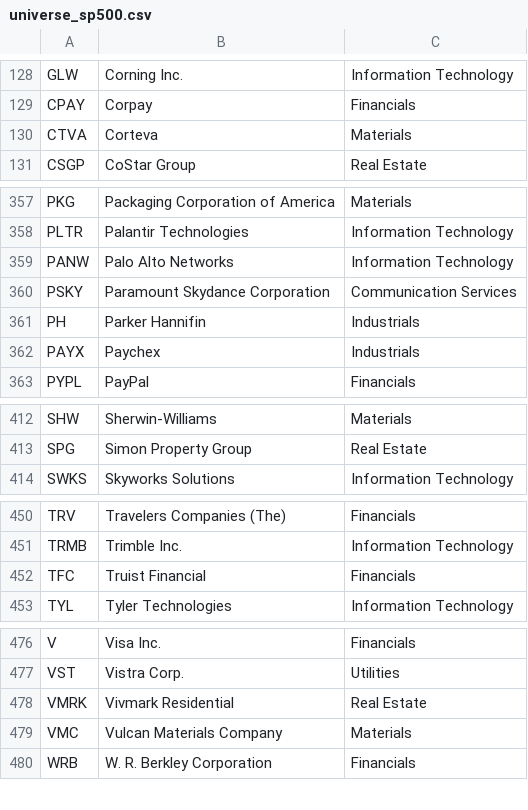
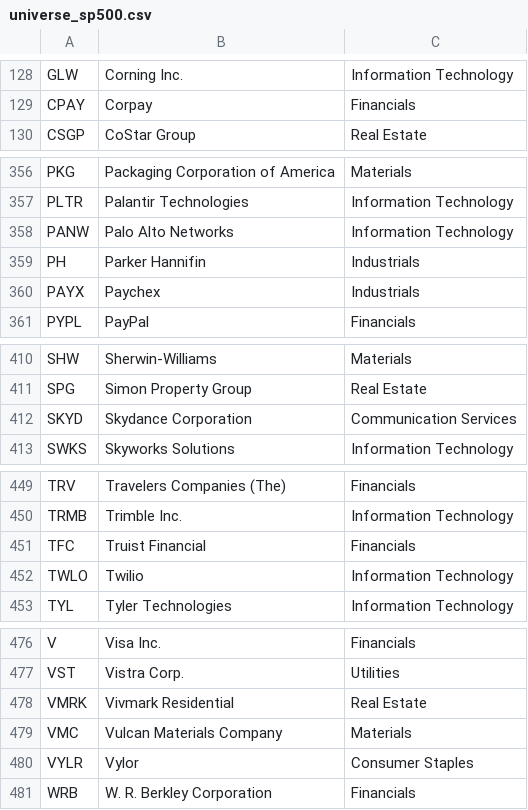
Before and after one commit to santeristenberg-byte/kuplaindikaattori, a CSV file: data/universe_sp500.csv, drawn as a sheet; only a part is shown, gaps mark what is left out; removed rows and columns are numbered as before the commit, all else as after; the diff covers the shown part only; the diff names each change by its address in the sheet, - before the commit and + after, or states it on an @@ line.

```diff
--- a/data/universe_sp500.csv
+++ b/data/universe_sp500.csv
-row 130: CTVA | Corteva | Materials
-row 360: PSKY | Paramount Skydance Corporation | Communication Services
+row 412: SKYD | Skydance Corporation | Communication Services
+row 452: TWLO | Twilio | Information Technology
+row 480: VYLR | Vylor | Consumer Staples
```
Also changed, not shown: 1 removed row elsewhere in this file, data/fred_cache/DEXJPUS.csv, data/fred_cache/DEXUSEU.csv, 14 other files.
